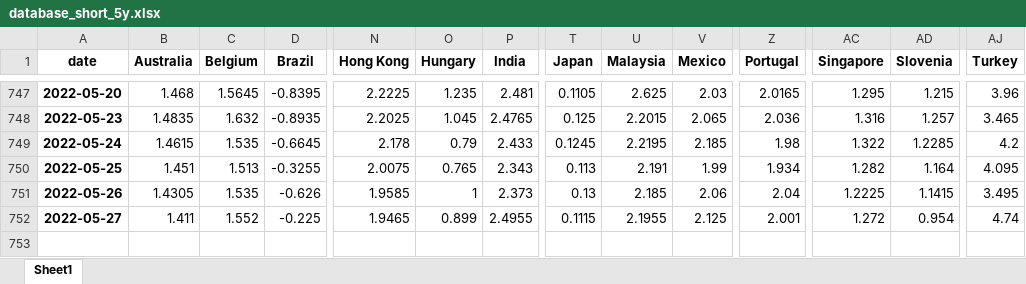
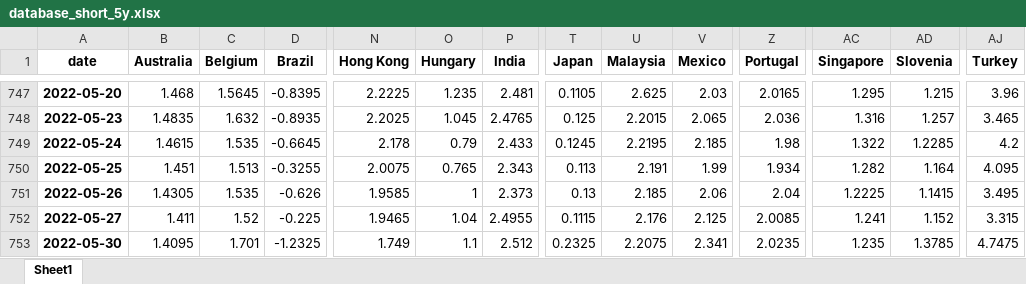
Before and after one commit to cober-data/curvature_database, an Excel workbook: database_short_5y.xlsx, sheet Sheet1, drawn as a sheet; only a part is shown, gaps mark what is left out; values as stored, in another font and other column widths than the file's, no borders; rows hold the shown columns only; the diff names each change by its address in the sheet, - before the commit and + after, or states it on an @@ line.

```diff
--- a/database_short_5y.xlsx (sheet Sheet1)
+++ b/database_short_5y.xlsx (sheet Sheet1)
-C752 (Belgium): 1.552
+C752 (Belgium): 1.52
-O752 (Hungary): 0.899
+O752 (Hungary): 1.04
-U752 (Malaysia): 2.1955
+U752 (Malaysia): 2.176
-Z752 (Portugal): 2.001
+Z752 (Portugal): 2.0085
-AC752 (Singapore): 1.272
+AC752 (Singapore): 1.241
-AD752 (Slovenia): 0.954
+AD752 (Slovenia): 1.152
-AJ752 (Turkey): 4.74
+AJ752 (Turkey): 3.315
+row 753: 2022-05-30 | 1.4095 | 1.701 | -1.2325 | 1.749 | 1.1 | 2.512 | 0.2325 | 2.2075 | 2.341 | 2.0235 | 1.235 | 1.3785 | 4.7475
```
Also changed, not shown: Bonds_Israel.xlsx, Bonds_Japan.xlsx, 39 other files.
